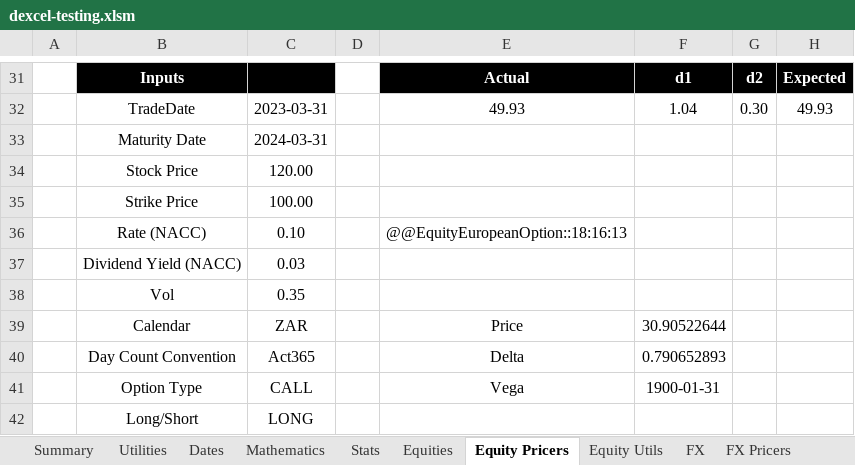
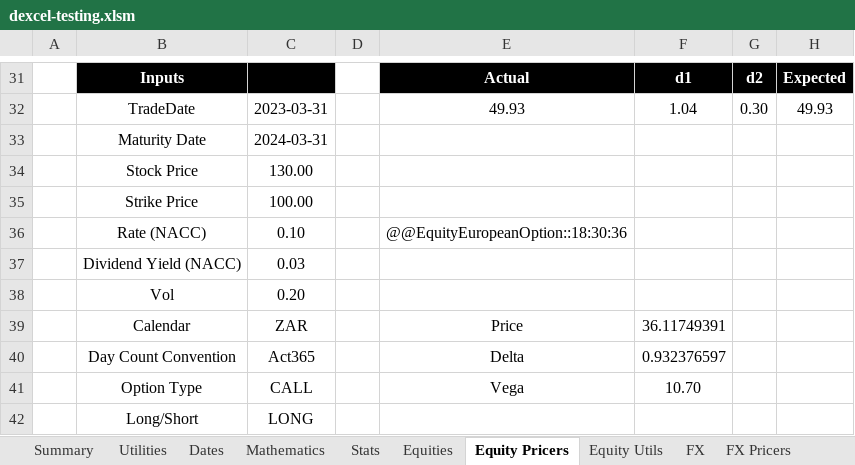
Before and after one commit to StormCollins/dExcel, an Excel workbook: dExcel/resources/workbooks/dexcel-testing.xlsm, sheet Equity Pricers, drawn as a sheet; only a part is shown, gaps mark what is left out; values as stored, in another font and other column widths than the file's, no borders; conditional formats not drawn; the diff names each change by its address in the sheet, - before the commit and + after, or states it on an @@ line.

```diff
--- a/dExcel/resources/workbooks/dexcel-testing.xlsm (sheet Equity Pricers)
+++ b/dExcel/resources/workbooks/dexcel-testing.xlsm (sheet Equity Pricers)
-C34: 120.00
+C34: 130.00
-E36: @@EquityEuropeanOption::18:16:13
+E36: @@EquityEuropeanOption::18:30:36
-C38: 0.35
+C38: 0.20
-F39: 30.90522644
+F39: 36.11749391
-F40: 0.790652893
+F40: 0.932376597
-F41: 1900-01-31
+F41: 10.70
```
Also changed, not shown: sheet Interest Rate Pricers, 11 other files.
